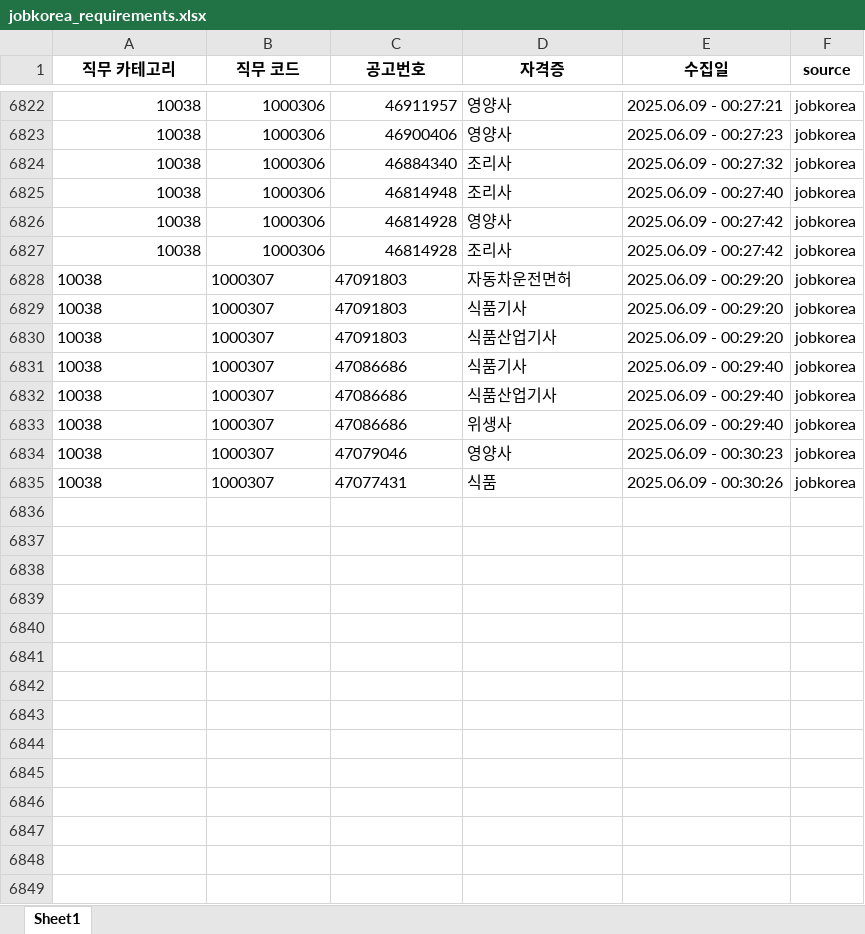
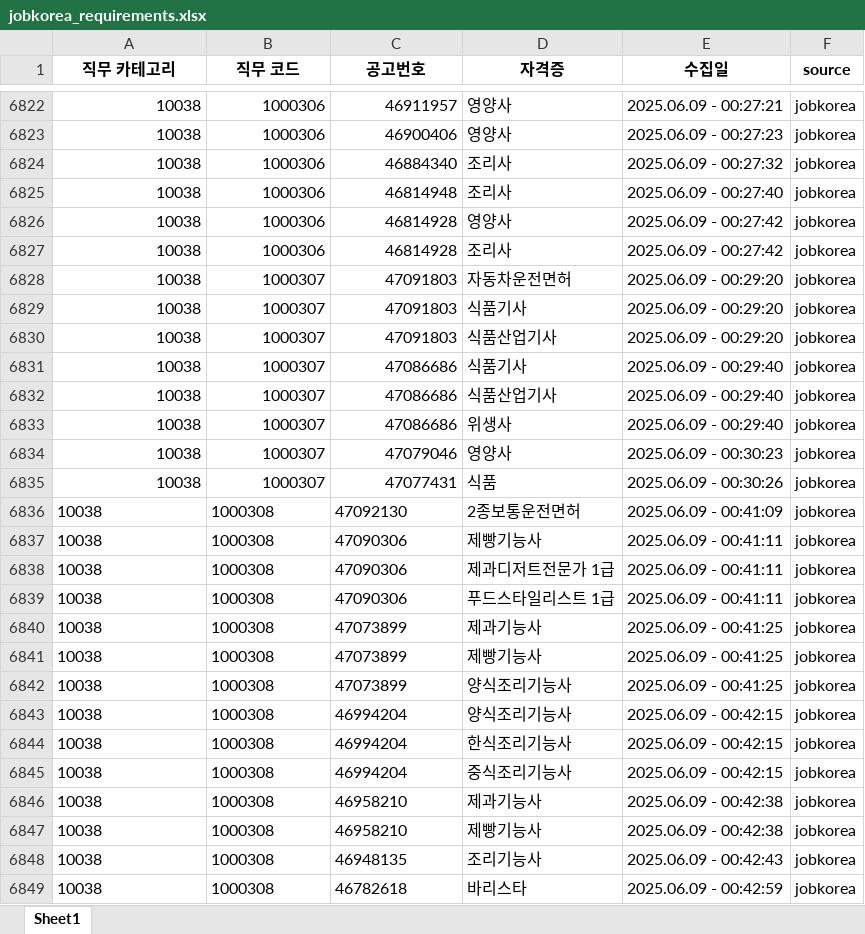
Before and after one commit to yunzivv/project_crawling_25_05, an Excel workbook: jobkorea_requirements.xlsx, sheet Sheet1, drawn as a sheet; only a part is shown, gaps mark what is left out; values as stored, in another font and other column widths than the file's, no borders; the diff names each change by its address in the sheet, - before the commit and + after, or states it on an @@ line.

```diff
--- a/jobkorea_requirements.xlsx (sheet Sheet1)
+++ b/jobkorea_requirements.xlsx (sheet Sheet1)
-A6828:C6835 alignment: left
+A6828:C6835 alignment: right
+row 6836: 10038 | 1000308 | 47092130 | 2종보통운전면허 | 2025.06.09 - 00:41:09 | jobkorea
+row 6837: 10038 | 1000308 | 47090306 | 제빵기능사 | 2025.06.09 - 00:41:11 | jobkorea
+row 6838: 10038 | 1000308 | 47090306 | 제과디저트전문가 1급 | 2025.06.09 - 00:41:11 | jobkorea
+row 6839: 10038 | 1000308 | 47090306 | 푸드스타일리스트 1급 | 2025.06.09 - 00:41:11 | jobkorea
+row 6840: 10038 | 1000308 | 47073899 | 제과기능사 | 2025.06.09 - 00:41:25 | jobkorea
+row 6841: 10038 | 1000308 | 47073899 | 제빵기능사 | 2025.06.09 - 00:41:25 | jobkorea
+row 6842: 10038 | 1000308 | 47073899 | 양식조리기능사 | 2025.06.09 - 00:41:25 | jobkorea
+row 6843: 10038 | 1000308 | 46994204 | 양식조리기능사 | 2025.06.09 - 00:42:15 | jobkorea
+row 6844: 10038 | 1000308 | 46994204 | 한식조리기능사 | 2025.06.09 - 00:42:15 | jobkorea
+row 6845: 10038 | 1000308 | 46994204 | 중식조리기능사 | 2025.06.09 - 00:42:15 | jobkorea
+row 6846: 10038 | 1000308 | 46958210 | 제과기능사 | 2025.06.09 - 00:42:38 | jobkorea
+row 6847: 10038 | 1000308 | 46958210 | 제빵기능사 | 2025.06.09 - 00:42:38 | jobkorea
+row 6848: 10038 | 1000308 | 46948135 | 조리기능사 | 2025.06.09 - 00:42:43 | jobkorea
+row 6849: 10038 | 1000308 | 46782618 | 바리스타 | 2025.06.09 - 00:42:59 | jobkorea
```
Also changed, not shown: 1 other file.
